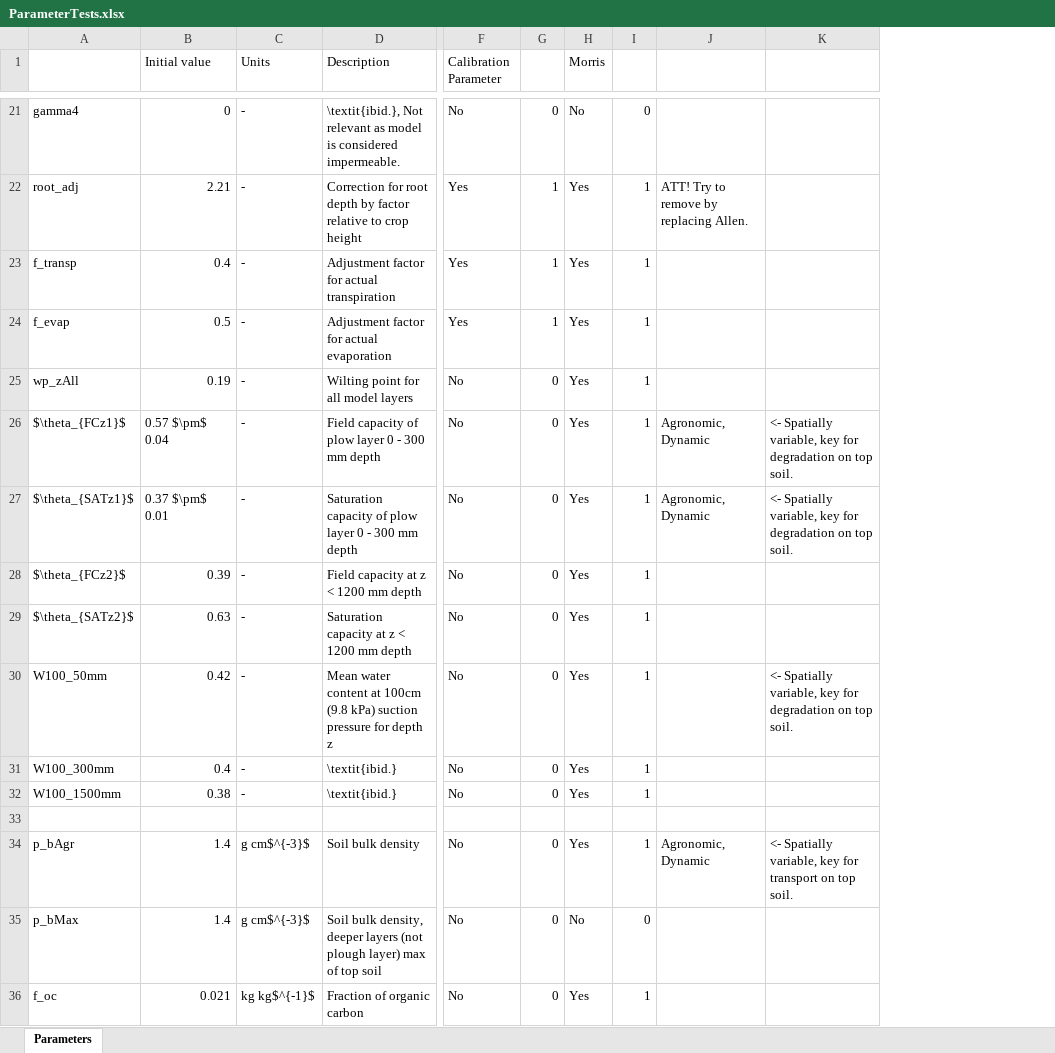
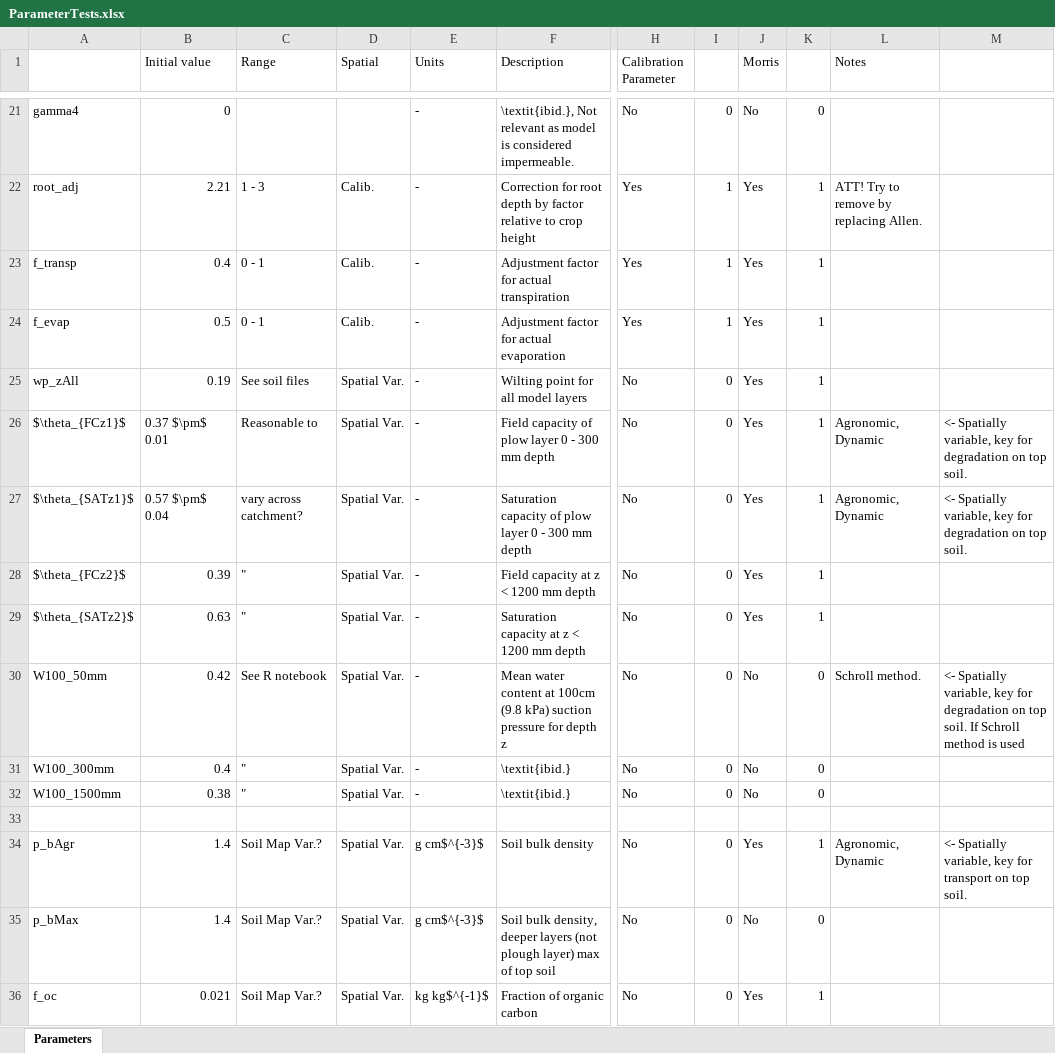
Before and after one commit to DayTimeChunks/pesti-beach16, an Excel workbook: WriteUp/ParameterTests.xlsx, sheet Parameters, drawn as a sheet; only a part is shown, gaps mark what is left out; values as stored, in another font and other column widths than the file's, no cell formats; conditional formats not drawn; addresses are those after the commit; the diff covers the shown part only; the diff names each change by its address in the sheet, - before the commit and + after, or states it on an @@ line.

Commit message:
Parameters to test table updated

```diff
--- a/WriteUp/ParameterTests.xlsx (sheet Parameters)
+++ b/WriteUp/ParameterTests.xlsx (sheet Parameters)
+column C (Range), rows 22-36: 1 - 3 | 0 - 1 | 0 - 1 | See soil files | Reasonable to | vary across catchment? | " | " | See R notebook | " | " |  | Soil Map Var.? | Soil Map Var.? | Soil Map Var.?
+column D (Spatial), rows 22-36: Calib. | Calib. | Calib. | Spatial Var. | Spatial Var. | Spatial Var. | Spatial Var. | Spatial Var. | Spatial Var. | Spatial Var. | Spatial Var. |  | Spatial Var. | Spatial Var. | Spatial Var.
-L1: (empty)
+L1: Notes
-B26 (Initial value): 0.57 $\pm$ 0.04
+B26 (Initial value): 0.37 $\pm$ 0.01
-B27 (Initial value): 0.37 $\pm$ 0.01
+B27 (Initial value): 0.57 $\pm$ 0.04
-J30:J32 (Morris): Yes
+J30:J32 (Morris): No
-K30:K32: 1
+K30:K32: 0
-L30 (Notes): (empty)
+L30 (Notes): Schroll method.
-M30: …top soil.
+M30: …top soil. If Schroll method is used
```
Also changed, not shown: 1 added row, 2 removed rows and 11 edited cells elsewhere in this sheet, cell formats, formulas that keep their value.
